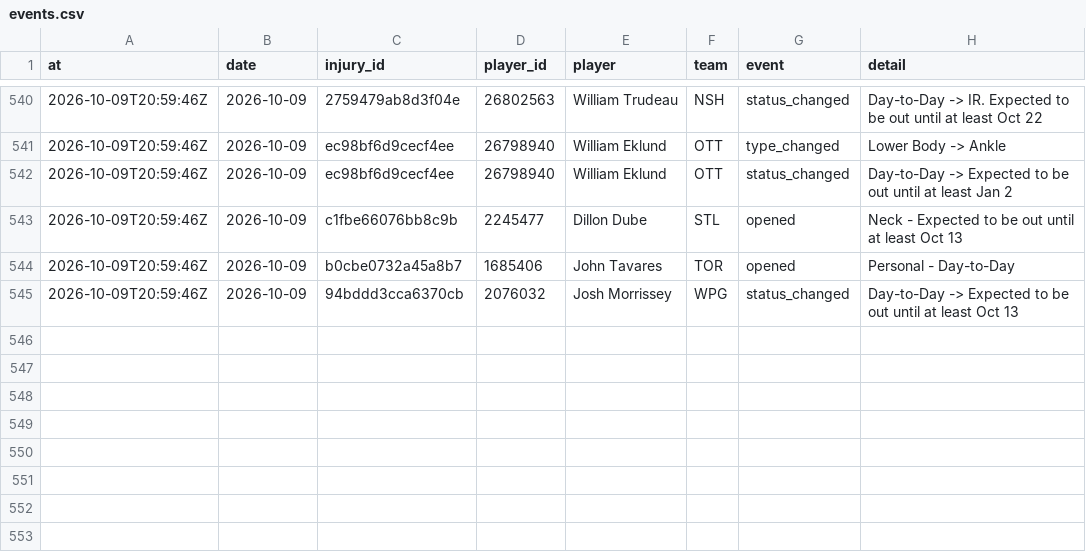
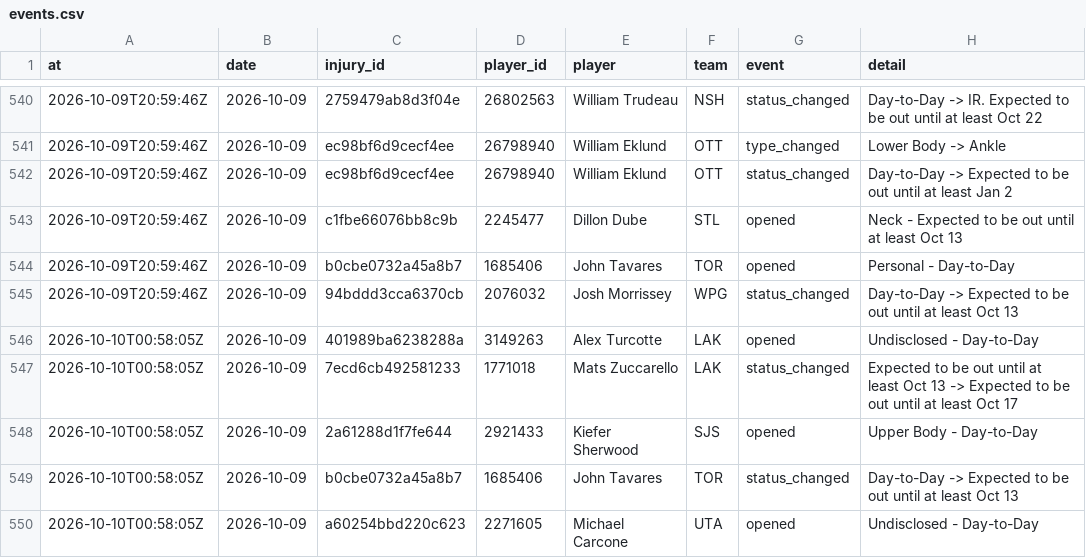
Before and after one commit to ajpayzant/NHL-Injury-Tool, a CSV file: data/events.csv, drawn as a sheet; only a part is shown, gaps mark what is left out; the diff names each change by its address in the sheet, - before the commit and + after, or states it on an @@ line.

```diff
--- a/data/events.csv
+++ b/data/events.csv
+row 546: 2026-10-10T00:58:05Z | 2026-10-09 | 401989ba6238288a | 3149263 | Alex Turcotte | LAK | opened | Undisclosed - Day-to-Day
+row 547: 2026-10-10T00:58:05Z | 2026-10-09 | 7ecd6cb492581233 | 1771018 | Mats Zuccarello | LAK | status_changed | Expected to be out until at least Oct 13 -> Expected to be out until at least Oct 17
+row 548: 2026-10-10T00:58:05Z | 2026-10-09 | 2a61288d1f7fe644 | 2921433 | Kiefer Sherwood | SJS | opened | Upper Body - Day-to-Day
+row 549: 2026-10-10T00:58:05Z | 2026-10-09 | b0cbe0732a45a8b7 | 1685406 | John Tavares | TOR | status_changed | Day-to-Day -> Expected to be out until at least Oct 13
+row 550: 2026-10-10T00:58:05Z | 2026-10-09 | a60254bbd220c623 | 2271605 | Michael Carcone | UTA | opened | Undisclosed - Day-to-Day
```
Also changed, not shown: data/injuries.csv, data/nhl/games.csv, 4 other files.
